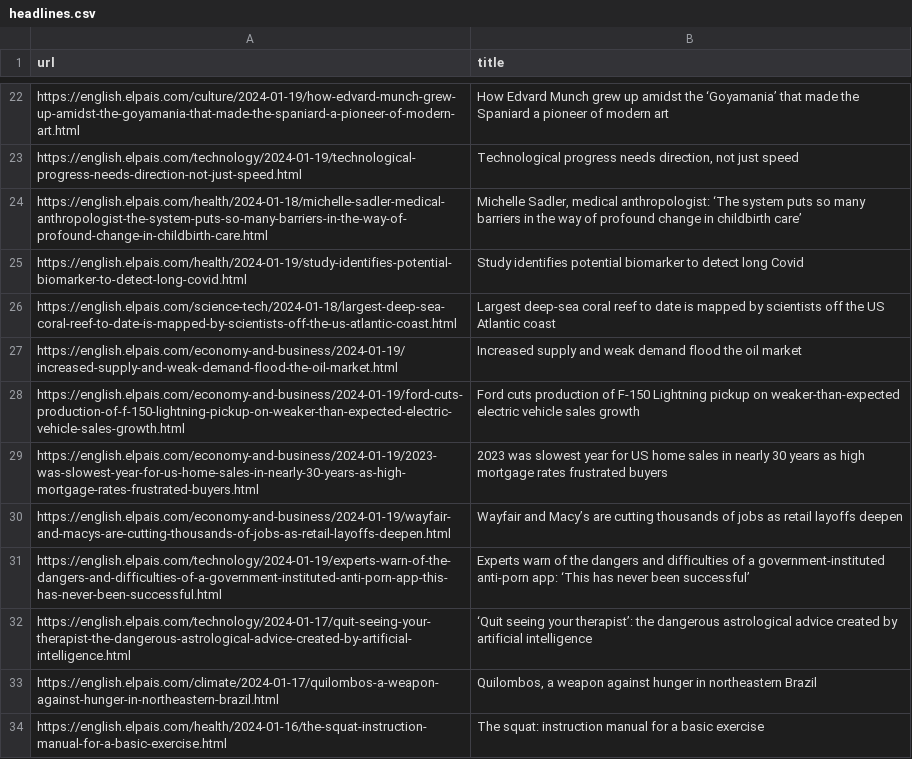
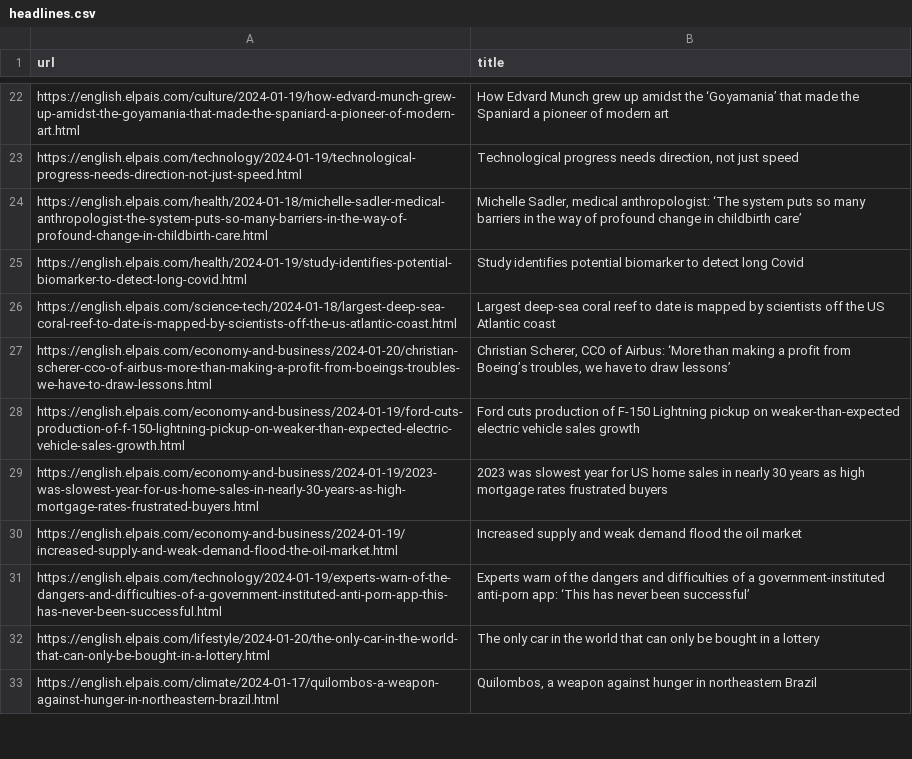
Before and after one commit to jsoma/scraper-sample, a CSV file: headlines.csv, drawn as a sheet; only a part is shown, gaps mark what is left out; the diff covers the shown part only.

```diff
--- a/headlines.csv
+++ b/headlines.csv
@@ -26,9 +26,8 @@ https://english.elpais.com/health/2024-01-19/study-identifies-potential-biomarke
 https://english.elpais.com/science-tech/2024-01-18/largest-deep-sea-coral-reef-to-date-is-mapped-by-scientists-off-the-us-atlantic-coast.html,Largest deep-sea coral reef to date is mapped by scientists off the US Atlantic coast
-https://english.elpais.com/economy-and-business/2024-01-19/increased-supply-and-weak-demand-flood-the-oil-market.html,Increased supply and weak demand flood the oil market
+https://english.elpais.com/economy-and-business/2024-01-20/christian-scherer-cco-of-airbus-more-than-making-a-profit-from-boeings-troubles-we-have-to-draw-lessons.html,"Christian Scherer, CCO of Airbus: ‘More than making a profit from Boeing’s troubles, we have to draw lessons’   "
 https://english.elpais.com/economy-and-business/2024-01-19/ford-cuts-production-of-f-150-lightning-pickup-on-weaker-than-expected-electric-vehicle-sales-growth.html,Ford cuts production of F-150 Lightning pickup on weaker-than-expected electric vehicle sales growth
 https://english.elpais.com/economy-and-business/2024-01-19/2023-was-slowest-year-for-us-home-sales-in-nearly-30-years-as-high-mortgage-rates-frustrated-buyers.html,2023 was slowest year for US home sales in nearly 30 years as high mortgage rates frustrated buyers
-https://english.elpais.com/economy-and-business/2024-01-19/wayfair-and-macys-are-cutting-thousands-of-jobs-as-retail-layoffs-deepen.html,Wayfair and Macy’s are cutting thousands of jobs as retail layoffs deepen
+https://english.elpais.com/economy-and-business/2024-01-19/increased-supply-and-weak-demand-flood-the-oil-market.html,Increased supply and weak demand flood the oil market
 https://english.elpais.com/technology/2024-01-19/experts-warn-of-the-dangers-and-difficulties-of-a-government-instituted-anti-porn-app-this-has-never-been-successful.html,Experts warn of the dangers and difficulties of a government-instituted anti-porn app: ‘This has never been successful’
-https://english.elpais.com/technology/2024-01-17/quit-seeing-your-therapist-the-dangerous-astrological-advice-created-by-artificial-intelligence.html,‘Quit seeing your therapist’: the dangerous astrological advice created by artificial intelligence
+https://english.elpais.com/lifestyle/2024-01-20/the-only-car-in-the-world-that-can-only-be-bought-in-a-lottery.html,The only car in the world that can only be bought in a lottery
 https://english.elpais.com/climate/2024-01-17/quilombos-a-weapon-against-hunger-in-northeastern-brazil.html,"Quilombos, a weapon against hunger in northeastern Brazil"
-https://english.elpais.com/health/2024-01-16/the-squat-instruction-manual-for-a-basic-exercise.html,The squat: instruction manual for a basic exercise
```
Also changed, not shown: 14 added rows, 13 removed rows, 6 moved rows and 2 edited cells elsewhere in this file.
